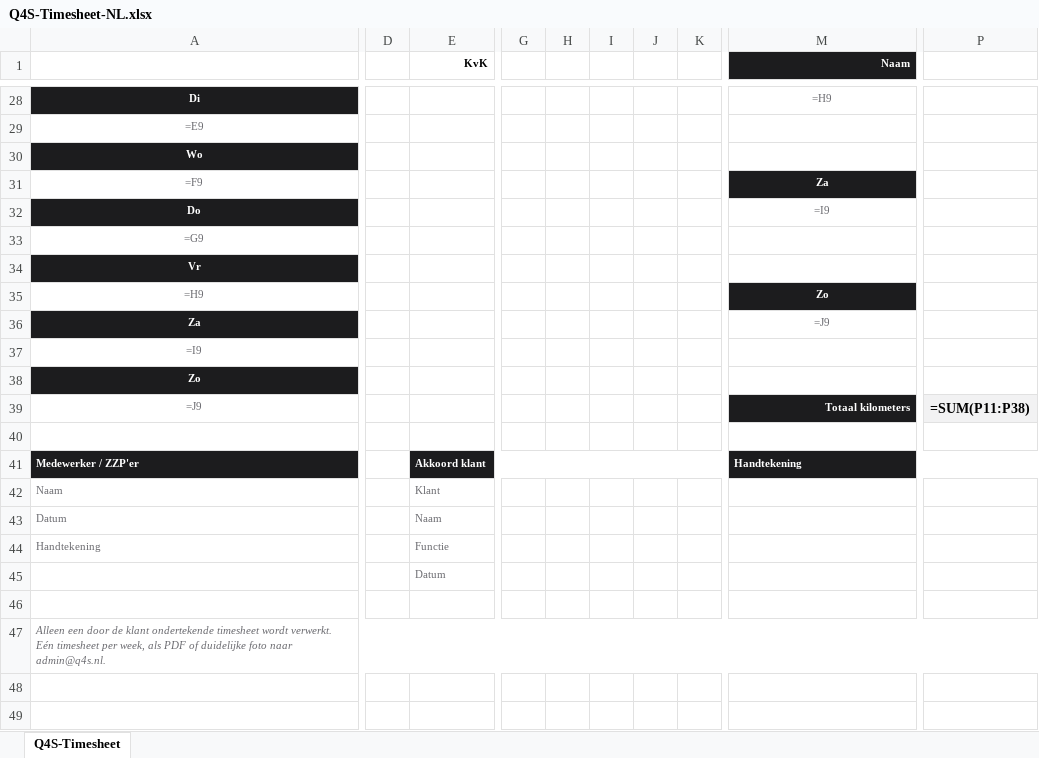
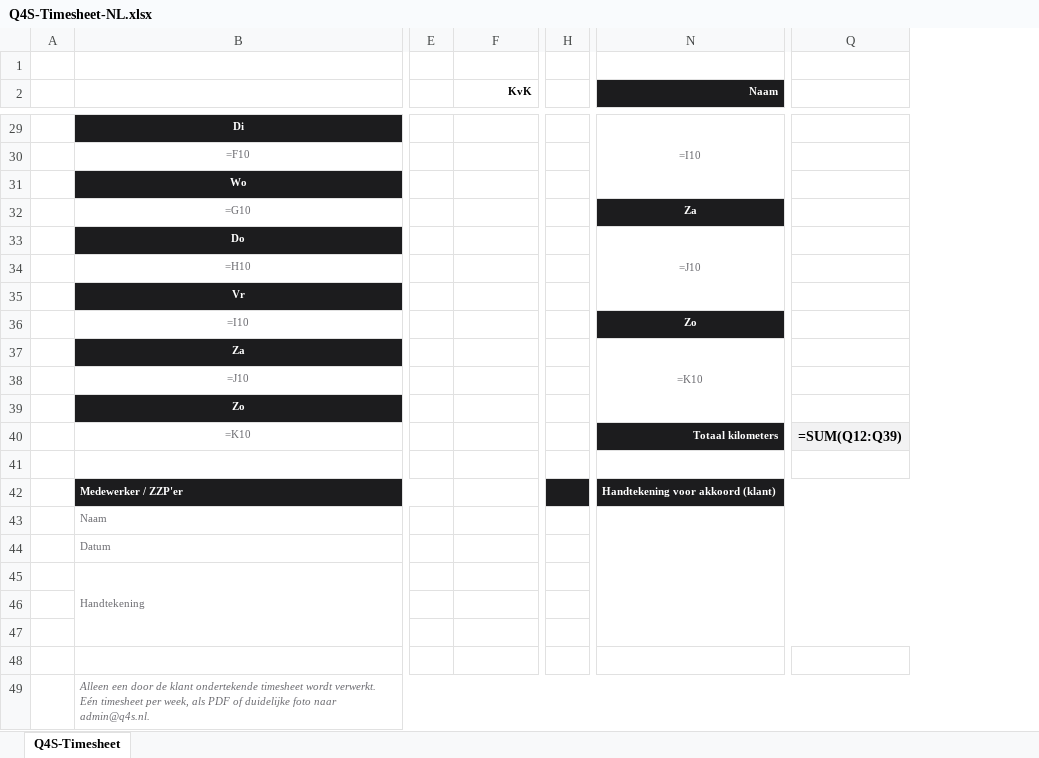
Before and after one commit to Q4S-Sem/q4s-dashboard, an Excel workbook: public/templates/urenstaat/Q4S-Timesheet-NL.xlsx, sheet Q4S-Timesheet, drawn as a sheet; only a part is shown, gaps mark what is left out; values as stored, in another font and other column widths than the file's, no borders; formulas without a stored value are shown as written; charts and pictures not drawn; removed rows and columns are numbered as before the commit, all else as after; rows hold the shown columns only; the diff covers the shown part only; the diff names each change by its address in the sheet, - before the commit and + after, or states it on an @@ line.

Commit message:
Q4S-Timesheet: Excel begint op B2, alle lijnen zwart en volledig raster (titels/kopjes in vakken), groter handtekeningvak medewerker (3 regels), klantvak heet 'Handtekening voor akkoord (klant)' / 'Client signature for approval'. Dashboard-voorbeeld gelijkgetrokken, print op één A4 liggend

```diff
--- a/public/templates/urenstaat/Q4S-Timesheet-NL.xlsx (sheet Q4S-Timesheet)
+++ b/public/templates/urenstaat/Q4S-Timesheet-NL.xlsx (sheet Q4S-Timesheet)
+column A, empty
-column D, empty
+column E, empty
-column G, empty
-column H, empty
-column I, empty
-column J, empty
-column K, empty
+column H, empty
-column P, row 39: =SUM(P11:P38)
+column Q, row 40: =SUM(Q12:Q39)
+row 1: (empty)
-N29 (Naam): =H9
+N29 (Naam): =I10
+N29:N31 merged
-B30: =E9
+B30: =F10
-B32: =F9
+B32: =G10
-N33 (Naam): =I9
+N33 (Naam): =J10
+N33:N35 merged
-B34: =G9
+B34: =H10
-B36: =H9
+B36: =I10
-N37 (Naam): =J9
+N37 (Naam): =K10
+N37:N39 merged
-B38: =I9
+B38: =J10
-B40: =J9
+B40: =K10
-row 41: Medewerker / ZZP'er |  | Akkoord klant |  |  |  |  |  | Handtekening
+row 42:  | Medewerker / ZZP'er |  |  |  | Handtekening voor akkoord (klant)
-F43 (KvK): Klant
+F43 (KvK): (empty)
+N43:Q47 merged
-F44 (KvK): Naam
+F44 (KvK): (empty)
+B45:B47 merged
-F45 (KvK): Functie
+F45 (KvK): (empty)
+row 46: (empty)
-F47 (KvK): Datum
+F47 (KvK): (empty)
```
Also changed, not shown: 4 added columns, 15 edited cells and merged cells elsewhere in this sheet, charts or pictures, public/templates/urenstaat/Q4S-Timesheet-EN.xlsx, 2 other files.
